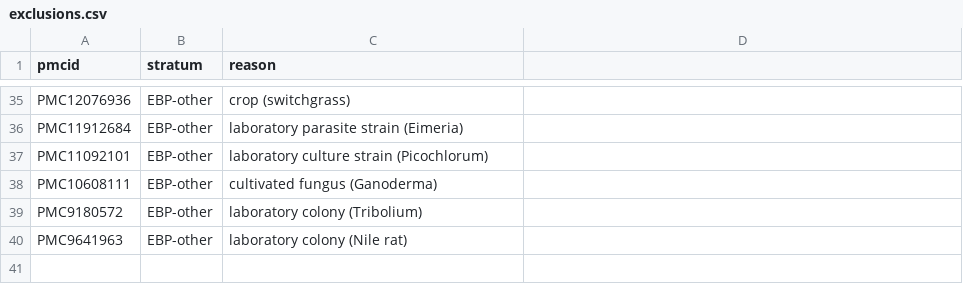
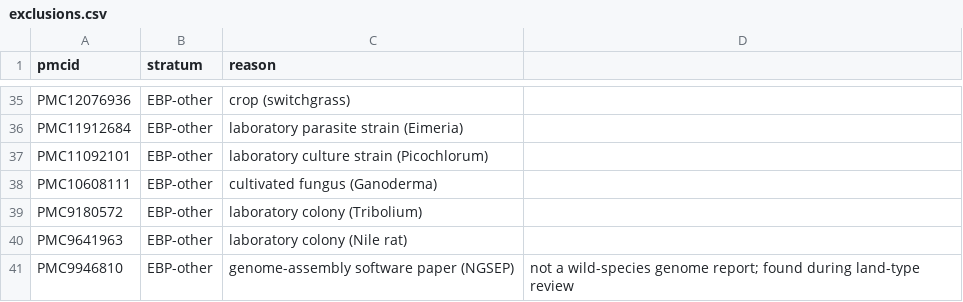
Before and after one commit to SashaNikolaeva/genomic-governance-audits, a CSV file: genome_report_audit/results/exclusions.csv, drawn as a sheet; only a part is shown, gaps mark what is left out.

```diff
--- a/genome_report_audit/results/exclusions.csv
+++ b/genome_report_audit/results/exclusions.csv
@@ -40 +40,2 @@ PMC9180572,EBP-other,laboratory colony (Tribolium)
 PMC9641963,EBP-other,laboratory colony (Nile rat)
+PMC9946810,EBP-other,genome-assembly software paper (NGSEP), not a wild-species genome report; found during land-type review
```
Also changed, not shown: 11 other files.
